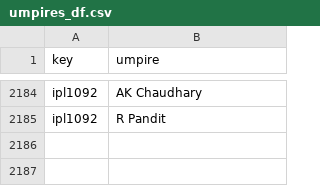
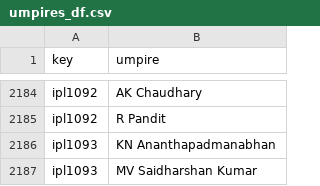
Before and after one commit to sawlachintan/cricket_data, a CSV file: ipl_data/umpires_df.csv, drawn as a sheet; only a part is shown, gaps mark what is left out; the diff names each change by its address in the sheet, - before the commit and + after, or states it on an @@ line.

```diff
--- a/ipl_data/umpires_df.csv
+++ b/ipl_data/umpires_df.csv
+row 2186: ipl1093 | KN Ananthapadmanabhan
+row 2187: ipl1093 | MV Saidharshan Kumar
```
Also changed, not shown: ipl_data/info_df.csv, ipl_data/outcome_df.csv, 14 other files.
